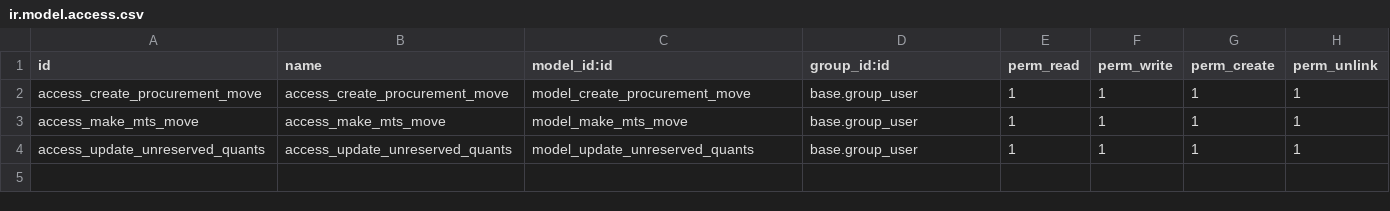
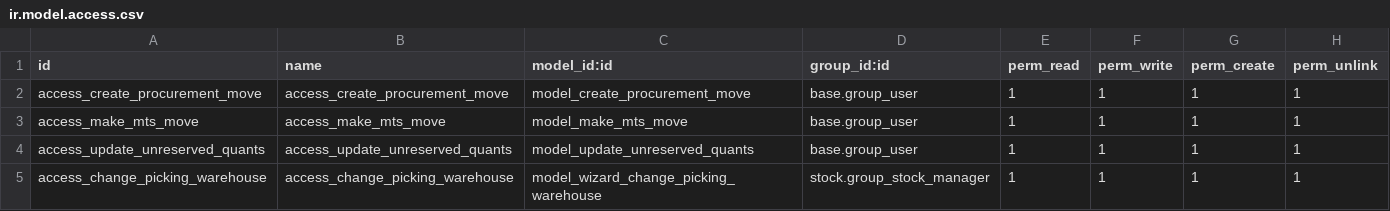
Before and after one commit to altinkaya-opensource/odoo-addons, a CSV file: altinkaya_stock/security/ir.model.access.csv, drawn as a sheet.

Commit message:
[IMP]: altinkaya_stock: change picking warehouse wizard

```diff
--- a/altinkaya_stock/security/ir.model.access.csv
+++ b/altinkaya_stock/security/ir.model.access.csv
@@ -4 +4,2 @@ access_make_mts_move,access_make_mts_move,model_make_mts_move,base.group_user,1,
 access_update_unreserved_quants,access_update_unreserved_quants,model_update_unreserved_quants,base.group_user,1,1,1,1
+access_change_picking_warehouse,access_change_picking_warehouse,model_wizard_change_picking_warehouse,stock.group_stock_manager,1,1,1,1
```
Also changed, not shown: 24 other files.
